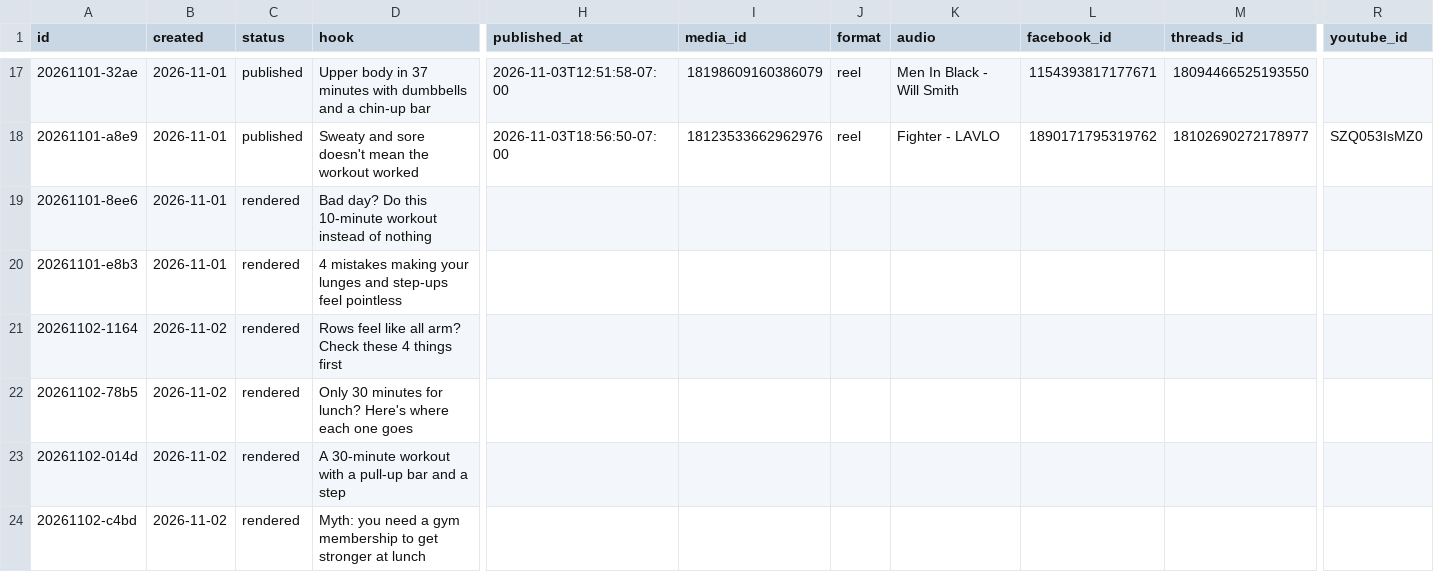
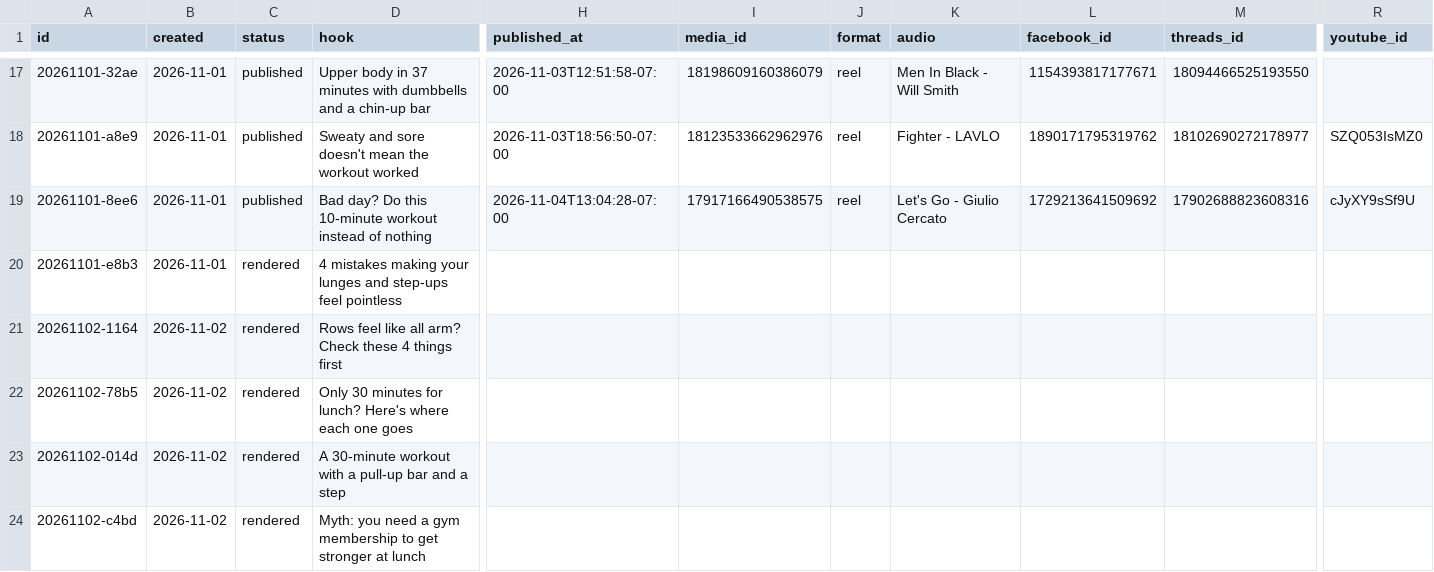
Before and after one commit to lunchbreaklifts/lunch-break-lifts, a CSV file: posts.csv, drawn as a sheet; only a part is shown, gaps mark what is left out; the diff names each change by its address in the sheet, - before the commit and + after, or states it on an @@ line.

Commit message:
Published post

```diff
--- a/posts.csv
+++ b/posts.csv
-C19 (status): rendered
+C19 (status): published
-H19 (published_at): (empty)
+H19 (published_at): 2026-11-04T13:04:28-07:00
-I19 (media_id): (empty)
+I19 (media_id): 17917166490538575
-J19 (format): (empty)
+J19 (format): reel
-K19 (audio): (empty)
+K19 (audio): Let's Go - Giulio Cercato
-L19 (facebook_id): (empty)
+L19 (facebook_id): 1729213641509692
-M19 (threads_id): (empty)
+M19 (threads_id): 17902688823608316
-R19 (youtube_id): (empty)
+R19 (youtube_id): cJyXY9sSf9U
```
Also changed, not shown: 2 other files.
